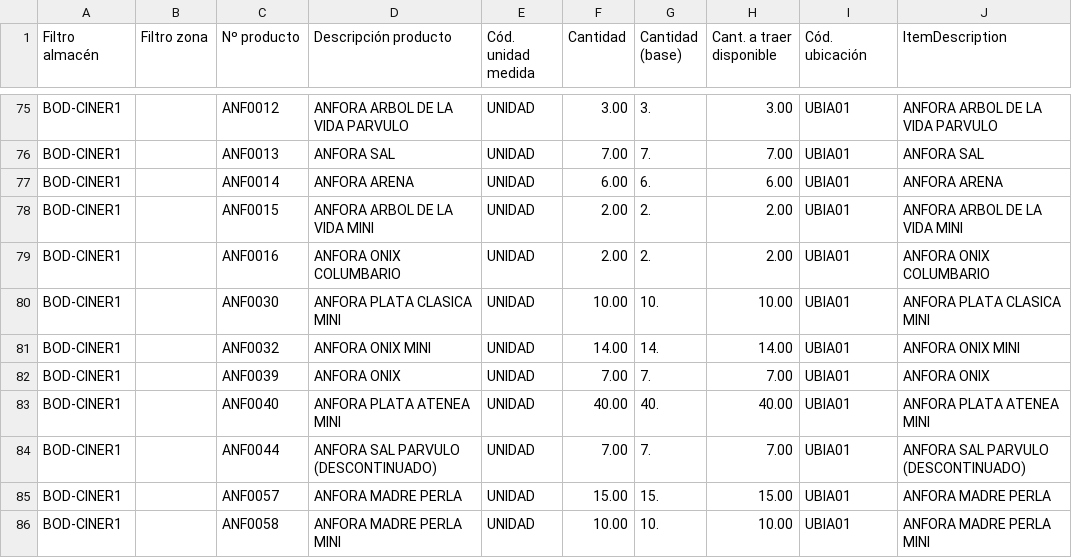
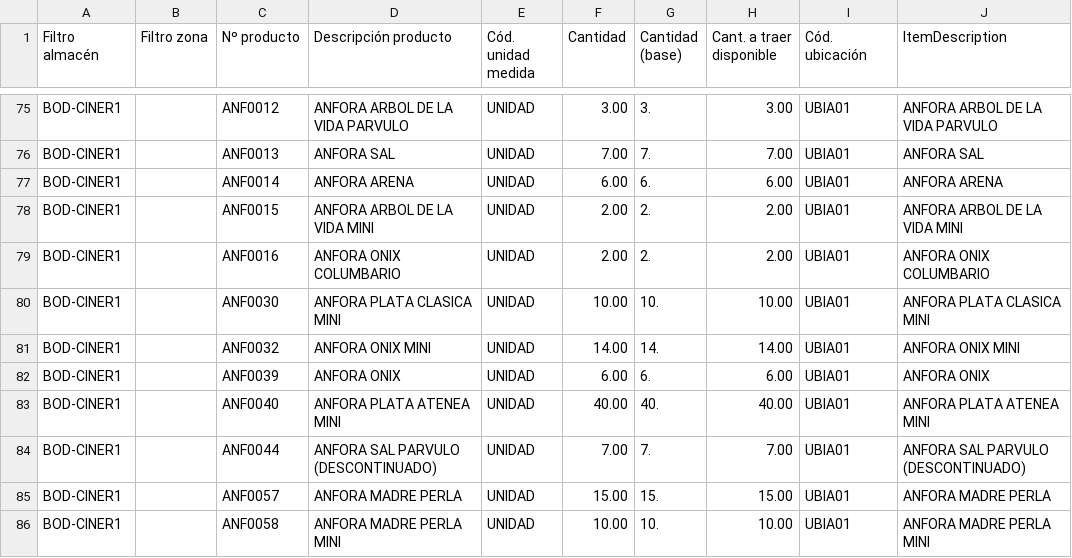
Before and after one commit to dibarraosorio-coder/catalogo-vespucio, a CSV file: data/pco.csv, drawn as a sheet; only a part is shown, gaps mark what is left out; the diff covers the shown part only; the diff names each change by its address in the sheet, - before the commit and + after, or states it on an @@ line.

```diff
--- a/data/pco.csv
+++ b/data/pco.csv
-F82 (Cantidad): 7.00
+F82 (Cantidad): 6.00
-G82 (Cantidad (base)): 7.
+G82 (Cantidad (base)): 6.
-H82 (Cant. a traer disponible): 7.00
+H82 (Cant. a traer disponible): 6.00
```
Also changed, not shown: 1 moved row and 30 edited cells elsewhere in this file, 1 other file.
